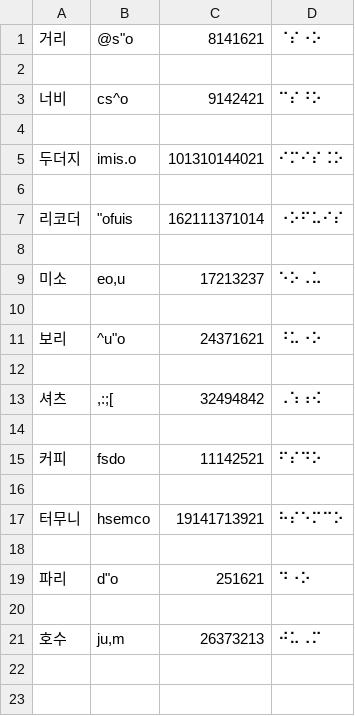
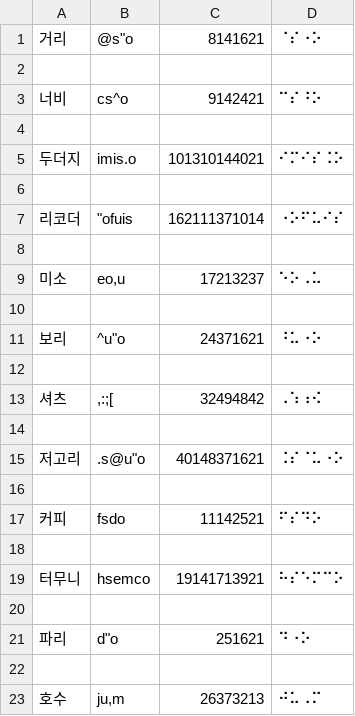
Before and after one commit to thelightway24/braillify, a CSV file: test_cases/rule_1.csv, drawn as a sheet.

Commit message:
add testcase for '저고리' (section 1) #77

```diff
--- a/test_cases/rule_1.csv
+++ b/test_cases/rule_1.csv
@@ -14,2 +14,4 @@
 
+저고리,.s@u"o,40148371621,⠨⠎⠈⠥⠐⠕
+
 커피,fsdo,11142521,⠋⠎⠙⠕
```
